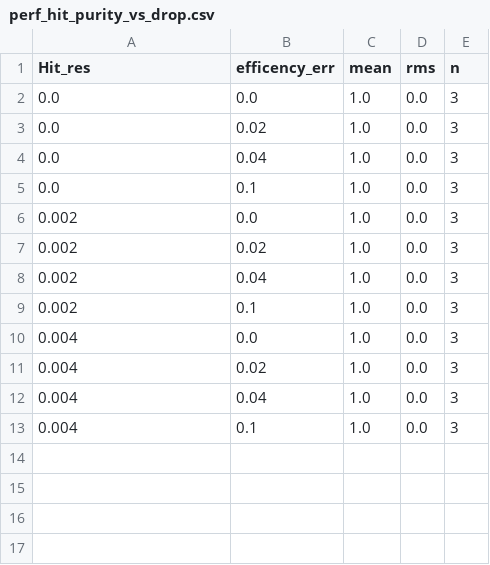
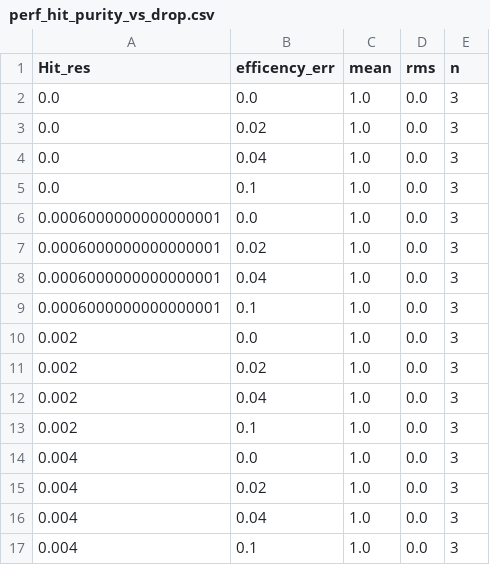
Before and after one commit to GeorgeWilliam1999/LHCb_VeLo_Toy_Model, a CSV file: perf_hit_purity_vs_drop.csv, drawn as a sheet; the diff names each change by its address in the sheet, - before the commit and + after, or states it on an @@ line.

```diff
--- a/perf_hit_purity_vs_drop.csv
+++ b/perf_hit_purity_vs_drop.csv
+row 6: 0.0006000000000000001 | 0.0 | 1.0 | 0.0 | 3
+row 7: 0.0006000000000000001 | 0.02 | 1.0 | 0.0 | 3
+row 8: 0.0006000000000000001 | 0.04 | 1.0 | 0.0 | 3
+row 9: 0.0006000000000000001 | 0.1 | 1.0 | 0.0 | 3
```
Also changed, not shown: metrics.csv, perf_hit_eff_vs_drop.csv, 5 other files.
